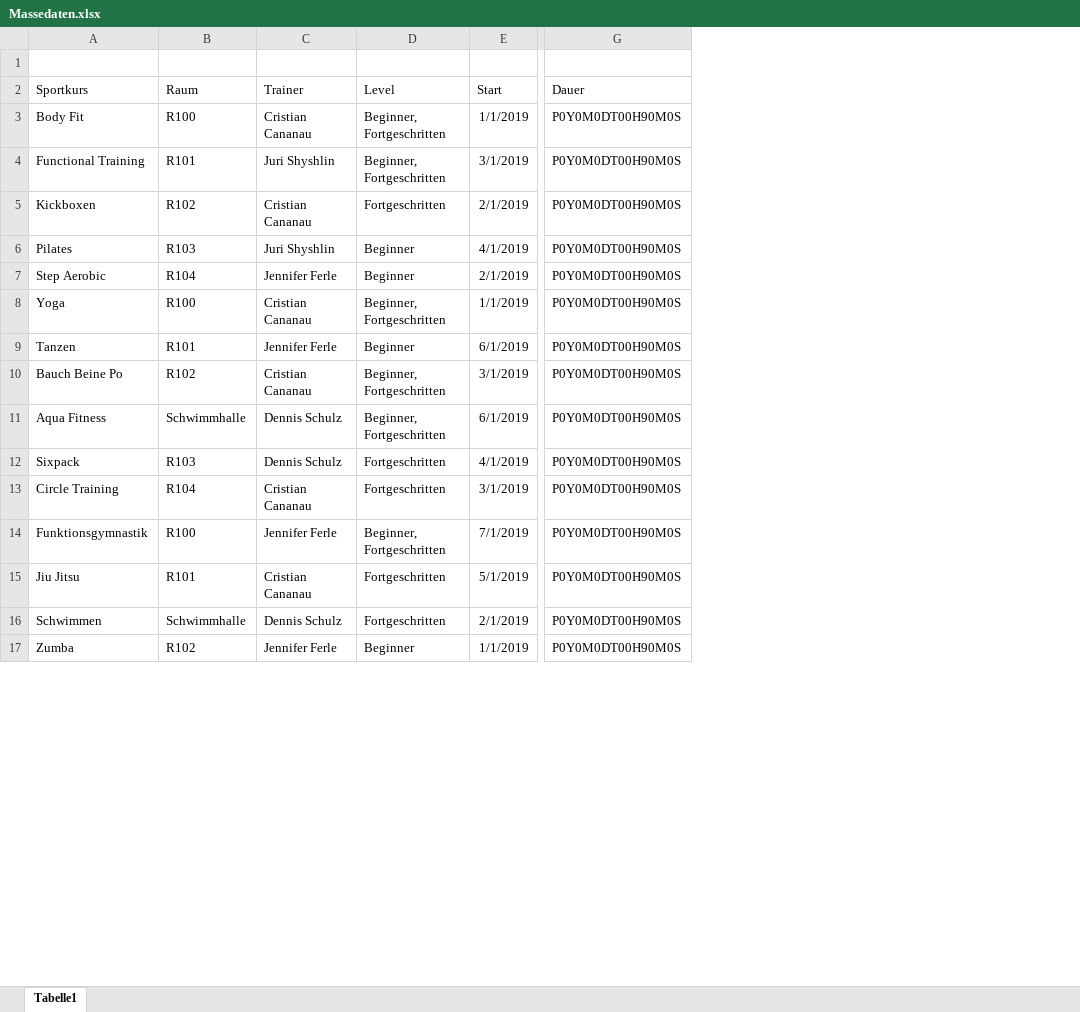
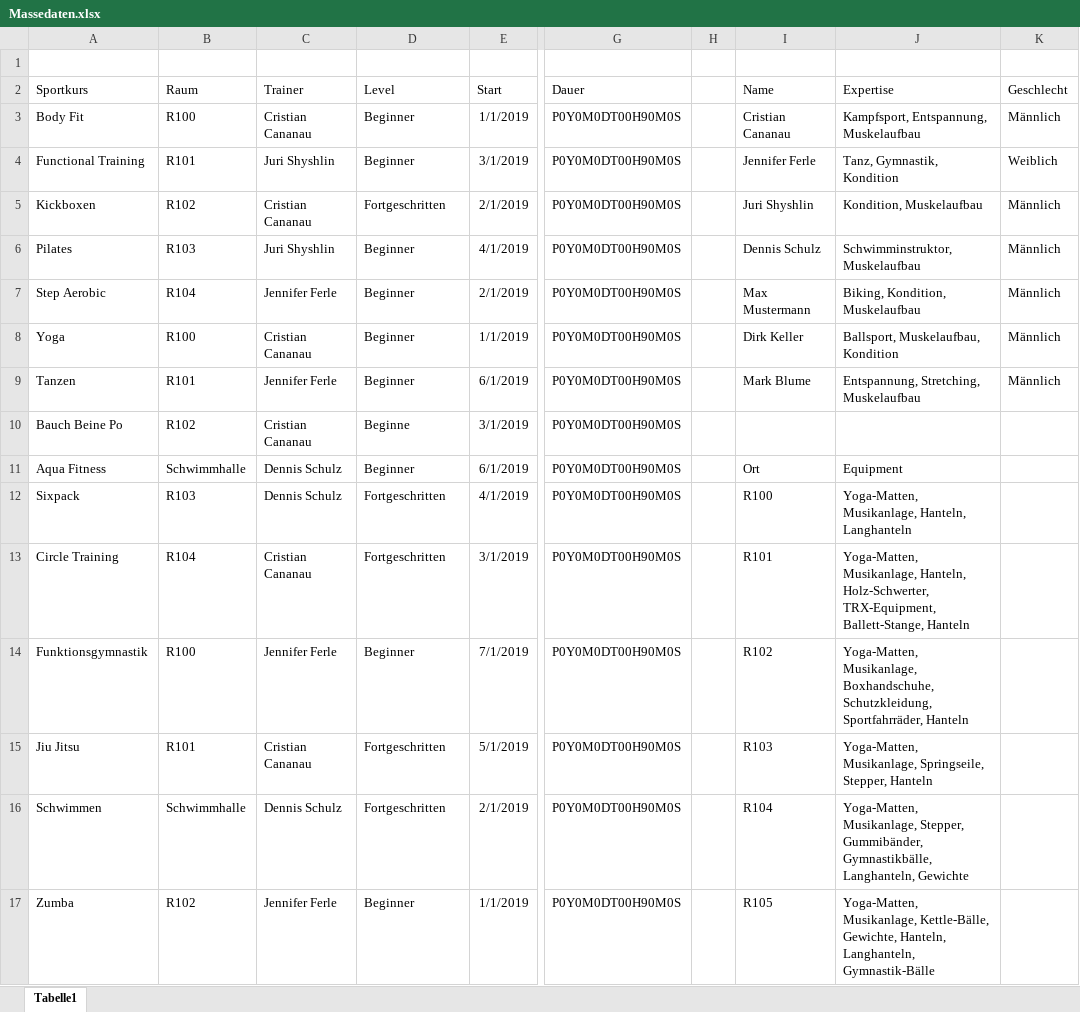
Before and after one commit to cristiancananau/Kursplanung-Fitnessstudio, an Excel workbook: Massedaten.xlsx, sheet Tabelle1, drawn as a sheet; only a part is shown, gaps mark what is left out; values as stored, in another font and other column widths than the file's, no borders; the diff covers the shown part only; the diff names each change by its address in the sheet, - before the commit and + after, or states it on an @@ line.

```diff
--- a/Massedaten.xlsx (sheet Tabelle1)
+++ b/Massedaten.xlsx (sheet Tabelle1)
+column H, empty
+column I (Name), rows 3-17: Cristian Cananau | Jennifer Ferle | Juri Shyshlin | Dennis Schulz | Max Mustermann | Dirk Keller | Mark Blume |  | Ort | R100 | R101 | R102 | R103 | R104 | R105
+column J (Expertise), rows 3-17: Kampfsport, Entspannung, Muskelaufbau | Tanz, Gymnastik, Kondition | Kondition, Muskelaufbau | Schwimminstruktor, Muskelaufbau | Biking, Kondition, Muskelaufbau | Ballsport, Muskelaufbau, Kondition | Entspannung, Stretching, Muskelaufbau |  | Equipment | Yoga-Matten, Musikanlage, Hanteln, Langhanteln | Yoga-Matten, Musikanlage, Hanteln, Holz-Schwerter, TRX-Equipment, Ballett-Stange, Hanteln | Yoga-Matten, Musikanlage, Boxhandschuhe, Schutzkleidung, Sportfahrräder, Hanteln | Yoga-Matten, Musikanlage, Springseile, Stepper, Hanteln | Yoga-Matten, Musikanlage, Stepper, Gummibänder, Gymnastikbälle, Langhanteln, Gewichte | Yoga-Matten, Musikanlage, Kettle-Bälle, Gewichte, Hanteln, Langhanteln, Gymnastik-Bälle
+column K (Geschlecht), rows 3-9: Männlich | Weiblich | Männlich | Männlich | Männlich | Männlich | Männlich
-D3:D4 (Level): Beginner, Fortgeschritten
+D3:D4 (Level): Beginner
-D8 (Level): Beginner, Fortgeschritten
+D8 (Level): Beginner
-D10 (Level): Beginner, Fortgeschritten
+D10 (Level): Beginne
-D11 (Level): Beginner, Fortgeschritten
+D11 (Level): Beginner
-D14 (Level): Beginner, Fortgeschritten
+D14 (Level): Beginner
```
Also changed, not shown: 79 added rows, 16 removed rows and 23 edited cells elsewhere in this sheet.
